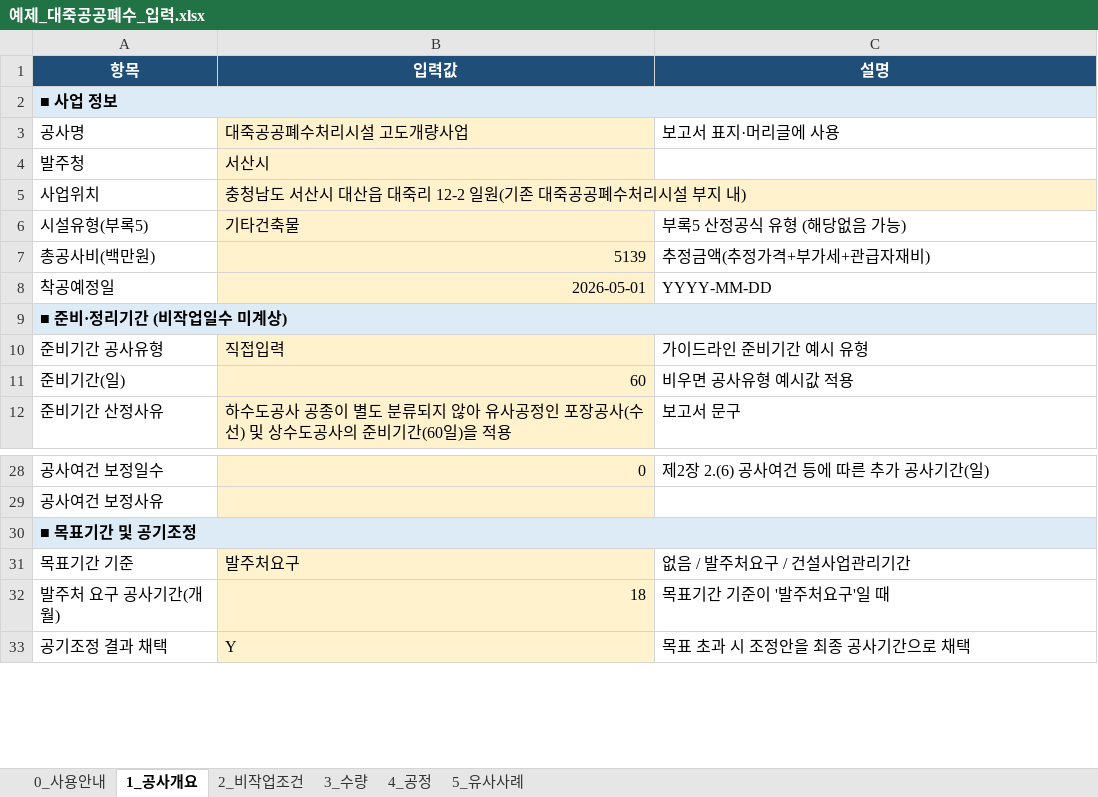
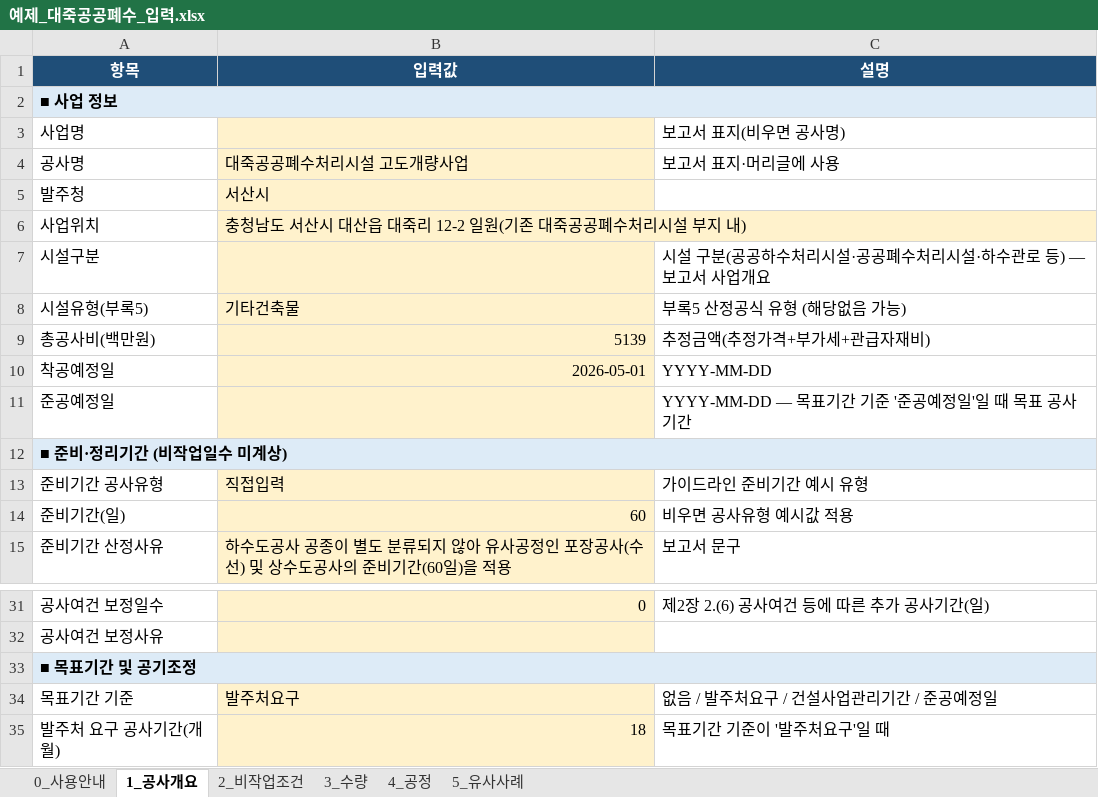
Before and after one commit to thesuk74-hub/-, an Excel workbook: examples/예제_대죽공공폐수_입력.xlsx, sheet 1_공사개요, drawn as a sheet; only a part is shown, gaps mark what is left out; the shorter side is filled out with more unchanged rows; values as stored, in another font and other column widths than the file's, no borders; addresses are those after the commit; the diff names each change by its address in the sheet, - before the commit and + after, or states it on an @@ line.

```diff
--- a/examples/예제_대죽공공폐수_입력.xlsx (sheet 1_공사개요)
+++ b/examples/예제_대죽공공폐수_입력.xlsx (sheet 1_공사개요)
+row 3: 사업명 |  | 보고서 표지(비우면 공사명)
+row 7: 시설구분 |  | 시설 구분(공공하수처리시설·공공폐수처리시설·하수관로 등) — 보고서 사업개요
+row 11: 준공예정일 |  | YYYY-MM-DD — 목표기간 기준 '준공예정일'일 때 목표 공사기간
-C34 (설명): 없음 / 발주처요구 / 건설사업관리기간
+C34 (설명): 없음 / 발주처요구 / 건설사업관리기간 / 준공예정일
```
Also changed, not shown: sheet 4_공정, templates/입력서식_템플릿.xlsx, 42 other files.
